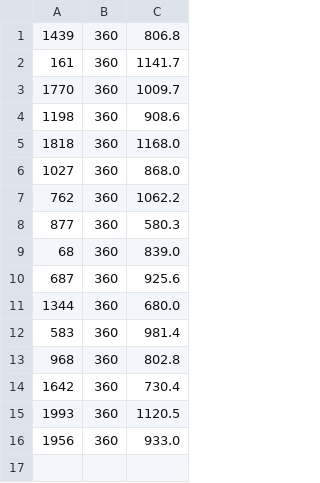
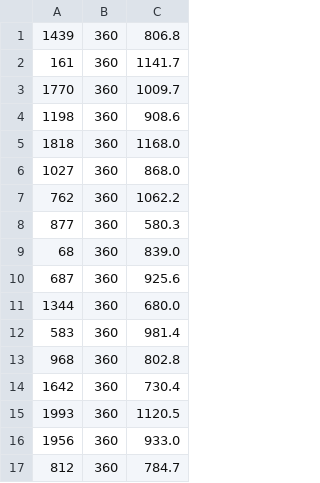
Before and after one commit to Sidi3355/cot-faithfulness, a CSV file: pilot/results/raw/phase2/Qwen__Qwen3-0.6B/comve/po-labels_only-empty-think-sample3/timing.csv, drawn as a sheet.

```diff
--- a/pilot/results/raw/phase2/Qwen__Qwen3-0.6B/comve/po-labels_only-empty-think-sample3/timing.csv
+++ b/pilot/results/raw/phase2/Qwen__Qwen3-0.6B/comve/po-labels_only-empty-think-sample3/timing.csv
@@ -16 +16,2 @@
 1956,360,933.0
+812,360,784.7
```
Also changed, not shown: pilot/results/raw/phase3/Qwen__Qwen3-0.6B/comve/ep-labels_only-very_comprehensive-nothink-sample3/timing.csv, 11 other files.
